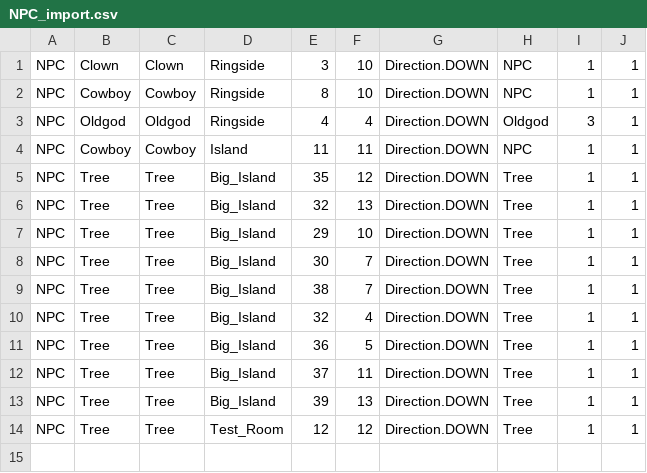
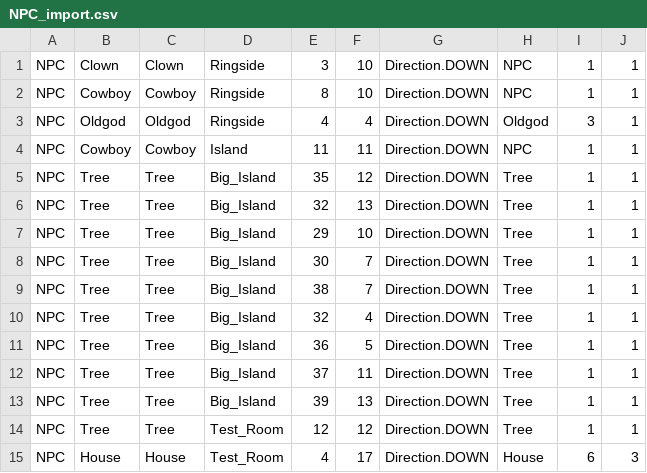
Before and after one commit to gowigglytuff/hornby_game, a CSV file: assets/import_data/NPC_import.csv, drawn as a sheet.

```diff
--- a/assets/import_data/NPC_import.csv
+++ b/assets/import_data/NPC_import.csv
@@ -14 +14,2 @@ NPC,Tree,Tree,Big_Island,39,13,Direction.DOWN,Tree, 1, 1
 NPC,Tree,Tree,Test_Room,12,12,Direction.DOWN,Tree, 1, 1
+NPC,House,House,Test_Room,4, 17,Direction.DOWN,House, 6, 3
```
Also changed, not shown: assets/room_csv/background_csv/Cave_1_1_Background.csv, assets/room_csv/elevation_csv/Cave_1_1_Elevation.csv, 10 other files.
